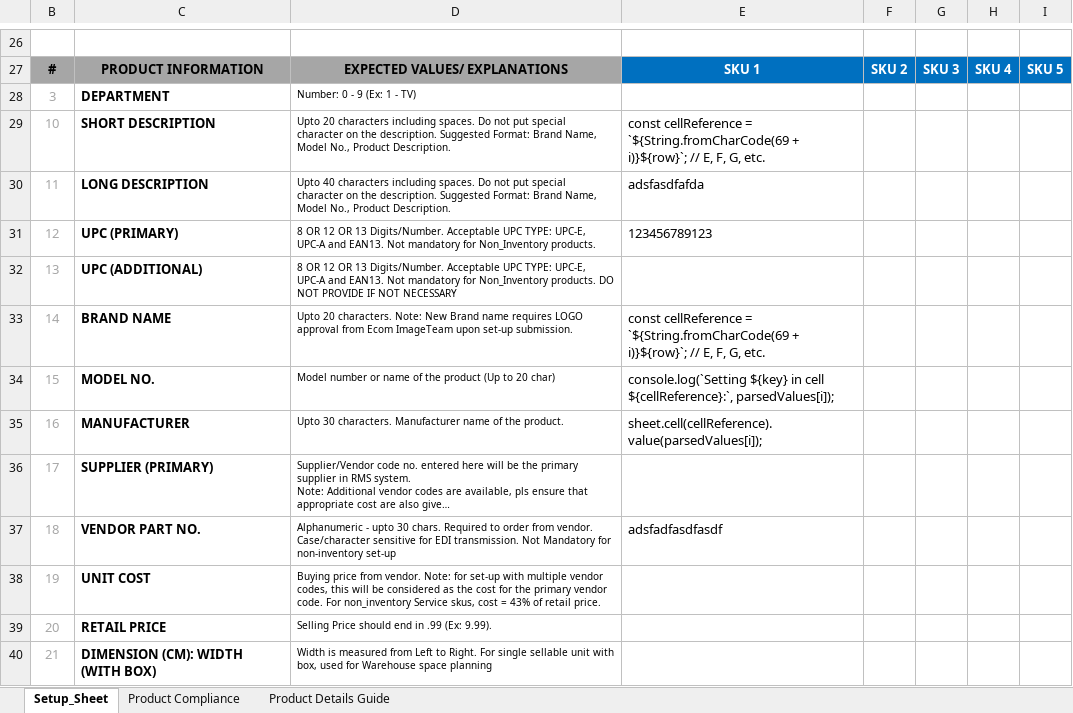
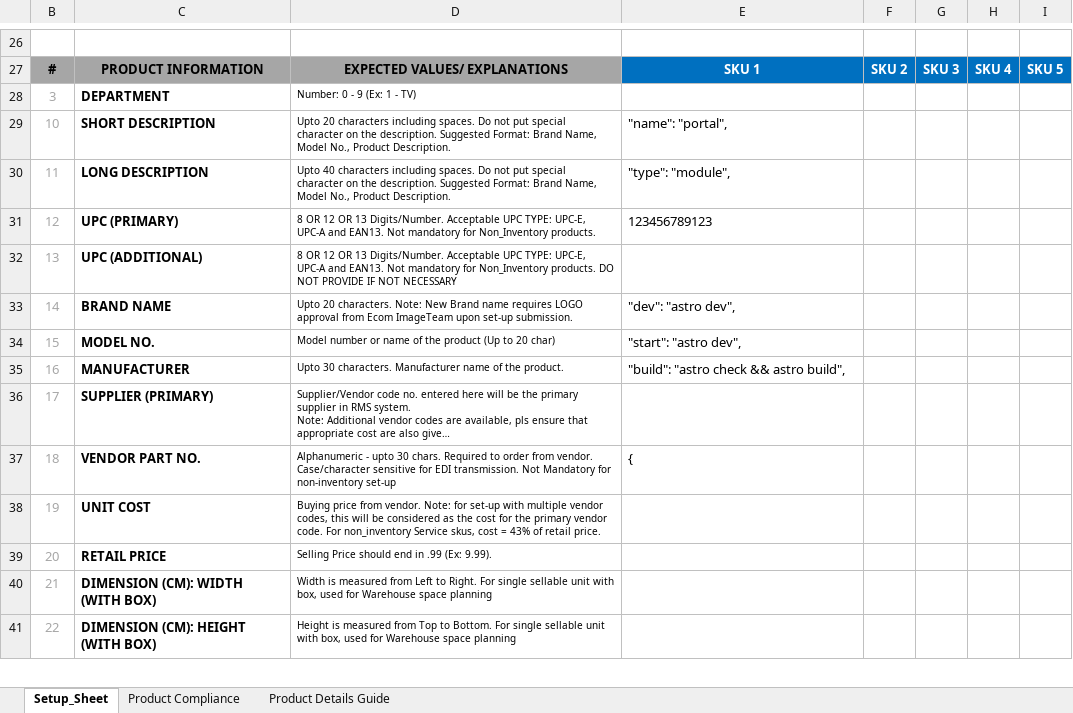
Before and after one commit to idkzsh/bby-htmx, an Excel workbook: public/setup_template.xlsm, sheet Setup_Sheet, drawn as a sheet; only a part is shown, gaps mark what is left out; the shorter side is filled out with more unchanged rows; long unchanged cells end in …; values as stored, in another font and other column widths than the file's, no borders; conditional formats not drawn; the diff names each change by its address in the sheet, - before the commit and + after, or states it on an @@ line.

```diff
--- a/public/setup_template.xlsm (sheet Setup_Sheet)
+++ b/public/setup_template.xlsm (sheet Setup_Sheet)
-E29: const cellReference = `${String.fromCharCode(69 + i)}${row}`; // E, F, G, etc.
+E29: "name": "portal",
-E30: adsfasdfafda
+E30: "type": "module",
-E33: const cellReference = `${String.fromCharCode(69 + i)}${row}`; // E, F, G, etc.
+E33: "dev": "astro dev",
-E34: console.log(`Setting ${key} in cell ${cellReference}:`, parsedValues[i]);
+E34: "start": "astro dev",
-E35: sheet.cell(cellReference).value(parsedValues[i]);
+E35: "build": "astro check && astro build",
-E37: adsfadfasdfasdf
+E37: {
```
Also changed, not shown: 4 other files.
